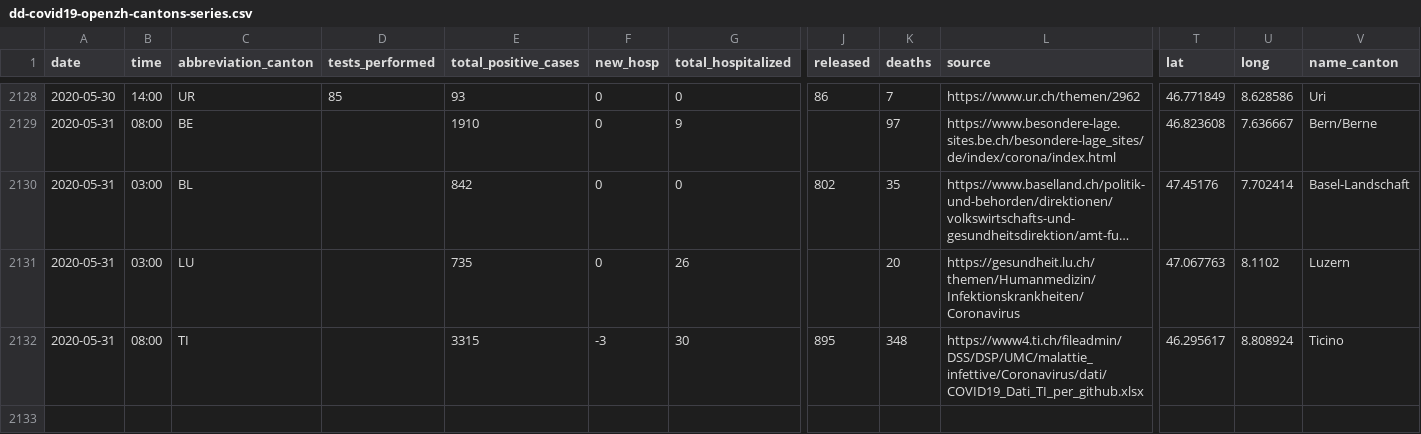
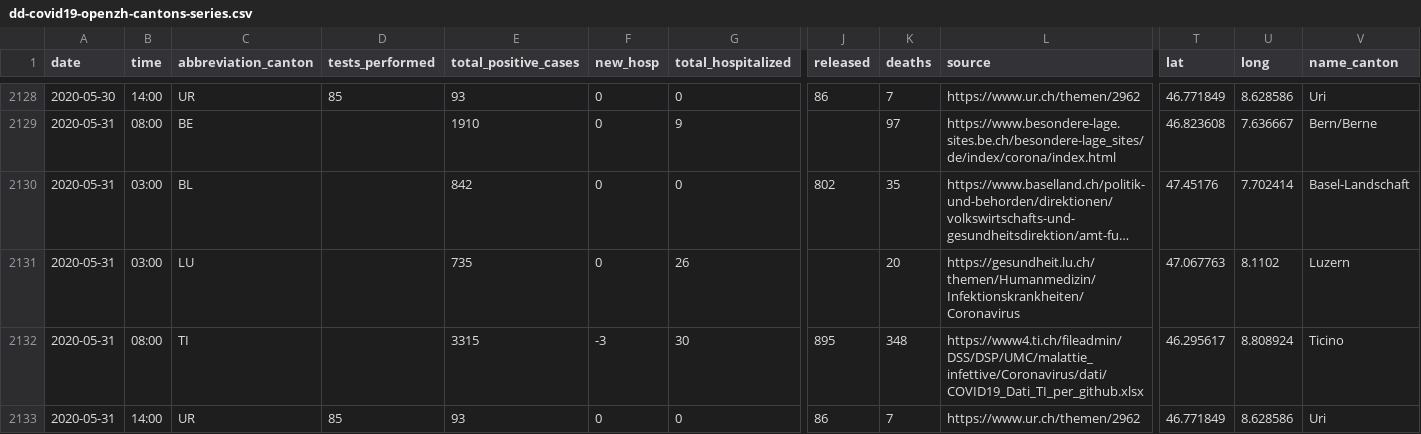
Before and after one commit to ddrobotec/ddrobotec.github.io, a CSV file: covid19_openzh_data/dd-covid19-openzh-cantons-series.csv, drawn as a sheet; only a part is shown, gaps mark what is left out; long unchanged cells end in …; rows hold the shown columns only; the diff names each change by its address in the sheet, - before the commit and + after, or states it on an @@ line.

```diff
--- a/covid19_openzh_data/dd-covid19-openzh-cantons-series.csv
+++ b/covid19_openzh_data/dd-covid19-openzh-cantons-series.csv
+row 2133: 2020-05-31 | 14:00 | UR | 85 | 93 | 0 | 0 | 86 | 7 | https://www.ur.ch/themen/2962 | 46.771849 | 8.628586 | Uri
```
Also changed, not shown: covid19_openzh_data/dd-covid19-openzh-cantons-latest-by-time.csv, covid19_openzh_data/dd-covid19-openzh-cantons-latest.csv, 3 other files.
